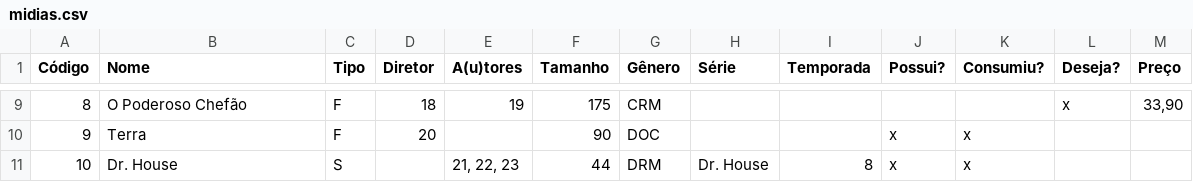
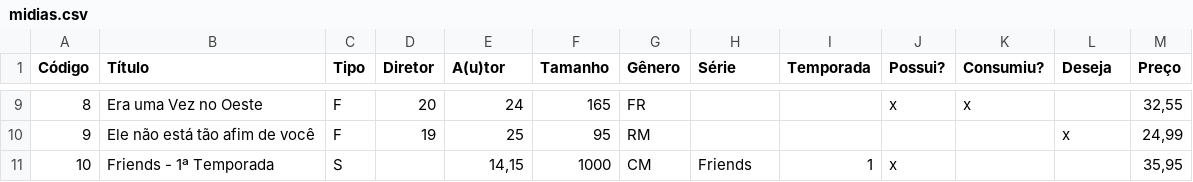
Before and after one commit to febane/Trab2Prog3, a CSV file: midias.csv, drawn as a sheet; only a part is shown, gaps mark what is left out; the diff covers the shown part only.

```diff
--- a/midias.csv
+++ b/midias.csv
@@ -1 +1 @@
-Código;Nome;Tipo;Diretor;A(u)tores;Tamanho;Gênero;Série;Temporada;Possui?;Consumiu?;Deseja?;Preço
+Código;Título;Tipo;Diretor;A(u)tor;Tamanho;Gênero;Série;Temporada;Possui?;Consumiu?;Deseja;Preço
@@ -9,3 +9,3 @@ Código;Nome;Tipo;Diretor;A(u)tores;Tamanho;Gênero;Série;Temporada;Possui?;Con
-8;O Poderoso Chefão;F;18;19;175;CRM;;;;;x;33,90
-9;Terra ;F;20;;90;DOC;;;x;x;;
-10;Dr. House;S;;21, 22, 23;44;DRM;Dr. House;8;x;x;;
+8;Era uma Vez no Oeste;F;20;24;165;FR;;;x;x;;32,55
+9;Ele não está tão afim de você;F;19;25;95;RM;;;;;x;24,99
+10;Friends - 1ª Temporada;S;;14,15;1000;CM;Friends;1;x;;;35,95
```
Also changed, not shown: 152 edited cells elsewhere in this file, 2-porpessoa.csv, 4-wishlist.csv, 7 other files.
